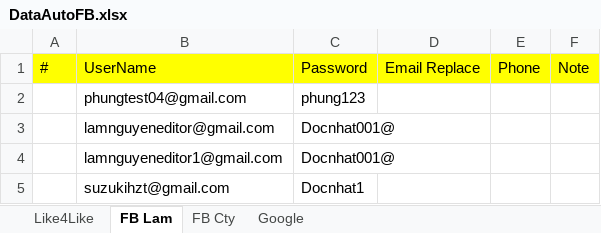
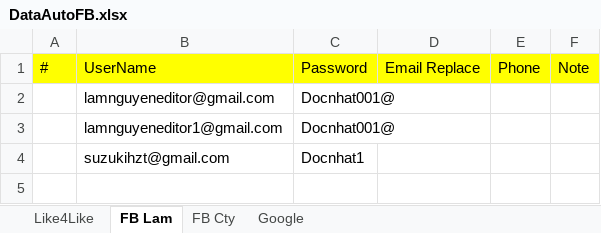
Before and after one commit to Ntlneo/CoreAutomationTest, an Excel workbook: TestAuto/DataTest/DataAutoFB.xlsx, sheet FB Lam, drawn as a sheet; values as stored, in another font and other column widths than the file's, no borders; the diff names each change by its address in the sheet, - before the commit and + after, or states it on an @@ line.

```diff
--- a/TestAuto/DataTest/DataAutoFB.xlsx (sheet FB Lam)
+++ b/TestAuto/DataTest/DataAutoFB.xlsx (sheet FB Lam)
-row 2:  | phungtest04@gmail.com | phung123
```
Also changed, not shown: sheet FB Cty, sheet Google, sheet Like4Like, 2 other files.
